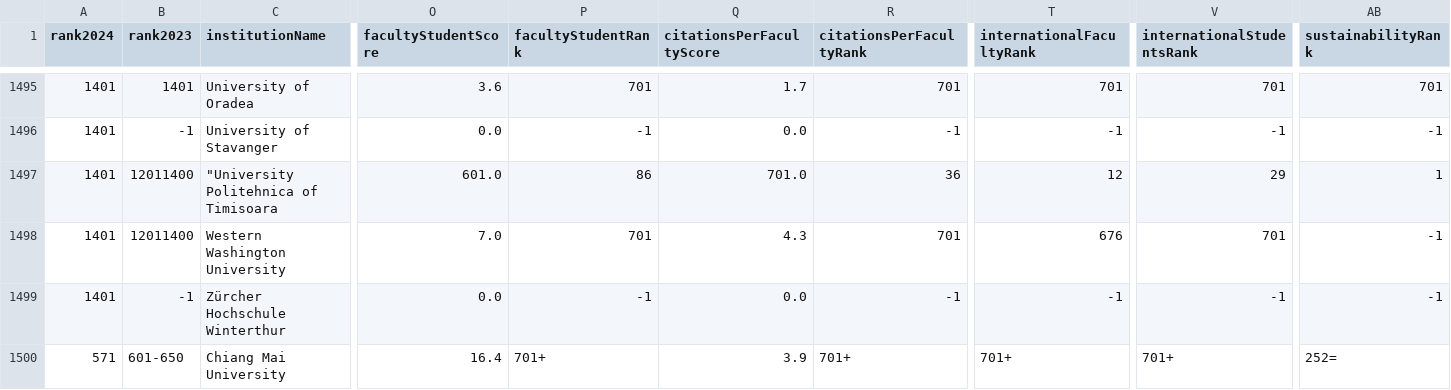
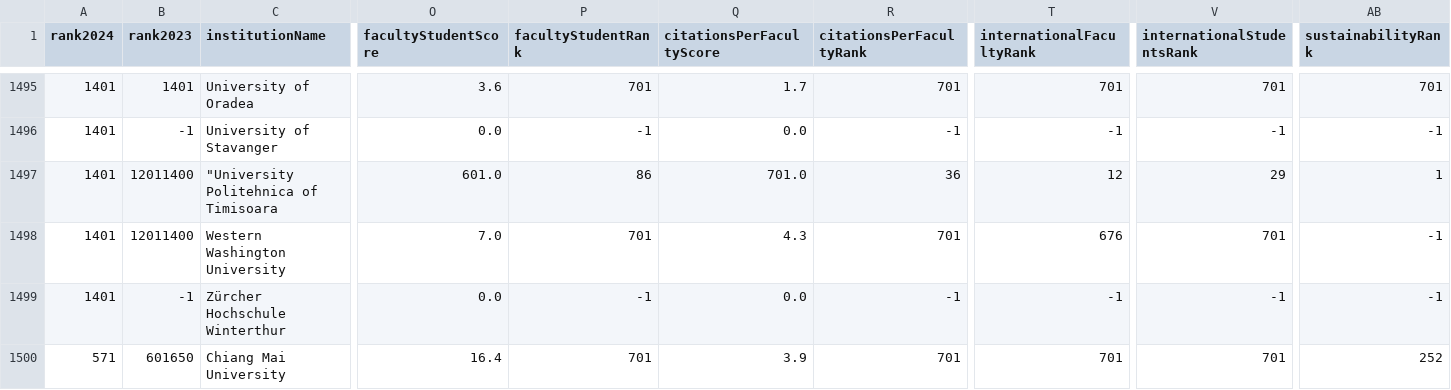
Before and after one commit to tuie555/DatabaseFirst, a CSV file: QS_World University Ranking 2024.csv, drawn as a sheet; only a part is shown, gaps mark what is left out; the diff names each change by its address in the sheet, - before the commit and + after, or states it on an @@ line.

Commit message:
modified:   QS_World University Ranking 2024.csv 	modified:   bin/Main.class 	modified:   bin/Unidata.class 	modified:   src/Main.java 	modified:   src/Unidata.java

```diff
--- a/QS_World University Ranking 2024.csv
+++ b/QS_World University Ranking 2024.csv
-B1500 (rank2023): 601-650
+B1500 (rank2023): 601650
-P1500 (facultyStudentRank): 701+
+P1500 (facultyStudentRank): 701
-R1500 (citationsPerFacultyRank): 701+
+R1500 (citationsPerFacultyRank): 701
-T1500 (internationalFacultyRank): 701+
+T1500 (internationalFacultyRank): 701
-V1500 (internationalStudentsRank): 701+
+V1500 (internationalStudentsRank): 701
-AB1500 (sustainabilityRank): 252=
+AB1500 (sustainabilityRank): 252
```
Also changed, not shown: 4 other files.
